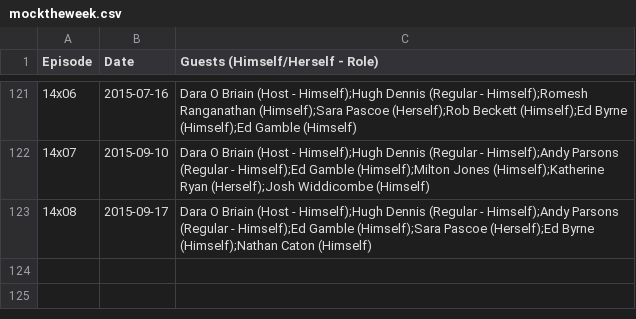
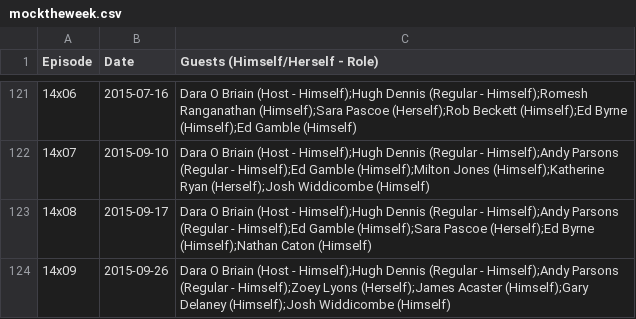
Before and after one commit to slowe/panelshows, a CSV file: data/mocktheweek.csv, drawn as a sheet; only a part is shown, gaps mark what is left out.

Commit message:
Add latest episode of MTW

```diff
--- a/data/mocktheweek.csv
+++ b/data/mocktheweek.csv
@@ -123 +123,2 @@ Episode,Date,Guests (Himself/Herself - Role)
 14x08,2015-09-17,Dara O Briain (Host - Himself);Hugh Dennis (Regular - Himself);Andy Parsons (Regular - Himself);Ed Gamble (Himself);Sara Pascoe (Herself);Ed Byrne (Himself);Nathan Caton (Himself)
+14x09,2015-09-26,Dara O Briain (Host - Himself);Hugh Dennis (Regular - Himself);Andy Parsons (Regular - Himself);Zoey Lyons (Herself);James Acaster (Himself);Gary Delaney (Himself);Josh Widdicombe (Himself)
```
Also changed, not shown: 1 other file.
